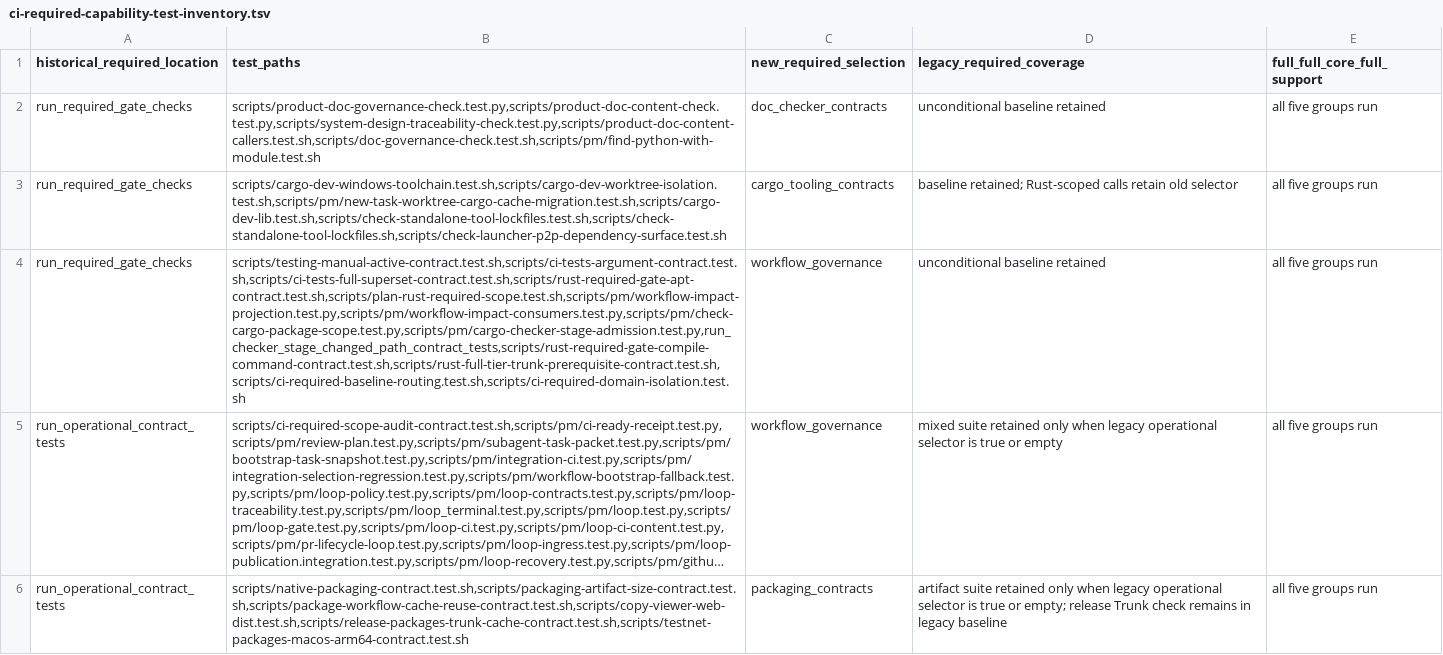
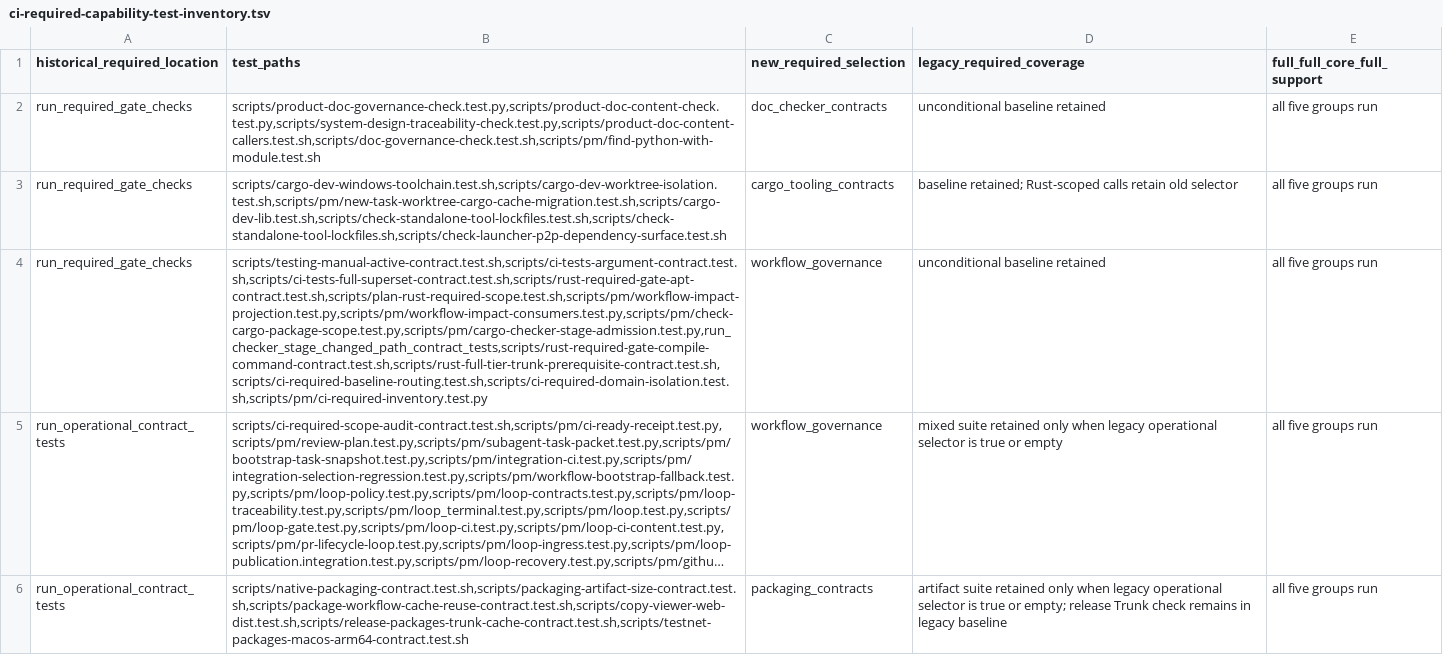
Before and after one commit to eng-cc/oasis7, a TSV file: scripts/ci-required-capability-test-inventory.tsv, drawn as a sheet; only a part is shown; long unchanged cells end in …; the diff names each change by its address in the sheet, - before the commit and + after, or states it on an @@ line.

Commit message:
[PM] Derive conservative C4 required unit inventory

```diff
--- a/scripts/ci-required-capability-test-inventory.tsv
+++ b/scripts/ci-required-capability-test-inventory.tsv
-B4 (test_paths): scripts/testing-manual-active-contract.test.sh,scripts/ci-tests-argument-contract.test.sh,scripts/ci-tests-full-superset-contract.test.sh,scripts/rust-required-gate-apt-contract.test.sh,scripts/plan-rust-required-scope.test.sh,scripts/pm/workflow-impact-projection.test.py,scripts/pm/workflow-impact-consumers.test.py,scripts/pm/check-cargo-package-scope.test.py,scripts/pm/cargo-checker-stage-admission.test.py,run_checker_stage_changed_path_contract_tests,scripts/rust-required-gate-compile-command-contract.test.sh,scripts/rust-full-tier-trunk-prerequisite-contract.test.sh,scripts/ci-required-baseline-routing.test.sh,scripts/ci-required-domain-isolation.test.sh
+B4 (test_paths): scripts/testing-manual-active-contract.test.sh,scripts/ci-tests-argument-contract.test.sh,scripts/ci-tests-full-superset-contract.test.sh,scripts/rust-required-gate-apt-contract.test.sh,scripts/plan-rust-required-scope.test.sh,scripts/pm/workflow-impact-projection.test.py,scripts/pm/workflow-impact-consumers.test.py,scripts/pm/check-cargo-package-scope.test.py,scripts/pm/cargo-checker-stage-admission.test.py,run_checker_stage_changed_path_contract_tests,scripts/rust-required-gate-compile-command-contract.test.sh,scripts/rust-full-tier-trunk-prerequisite-contract.test.sh,scripts/ci-required-baseline-routing.test.sh,scripts/ci-required-domain-isolation.test.sh,scripts/pm/ci-required-inventory.test.py
```
Also changed, not shown: 6 other files.
